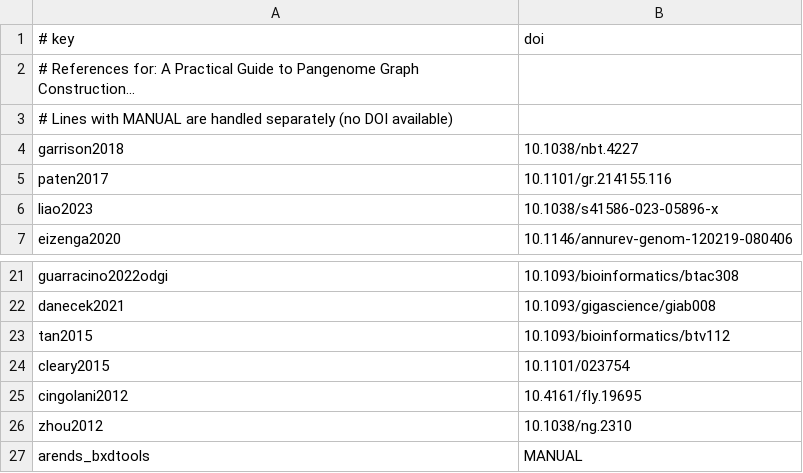
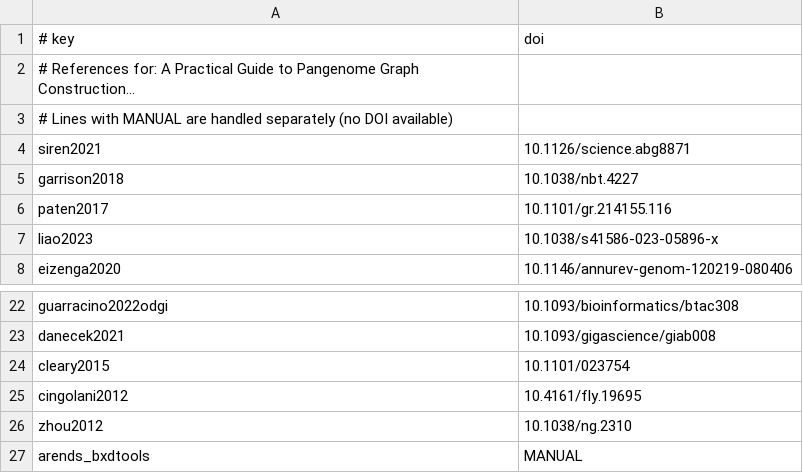
Before and after one commit to AndreaGuarracino/rat-chapter, a TSV file: Chapter/dois.tsv, drawn as a sheet; only a part is shown, gaps mark what is left out.

```diff
--- a/Chapter/dois.tsv
+++ b/Chapter/dois.tsv
@@ -3,2 +3,3 @@
 # Lines with MANUAL are handled separately (no DOI available)
+siren2021	10.1126/science.abg8871
 garrison2018	10.1038/nbt.4227
@@ -22,3 +23,2 @@ guarracino2022odgi	10.1093/bioinformatics/btac308
 danecek2021	10.1093/gigascience/giab008
-tan2015	10.1093/bioinformatics/btv112
 cleary2015	10.1101/023754
```
Also changed, not shown: 8 other files.
